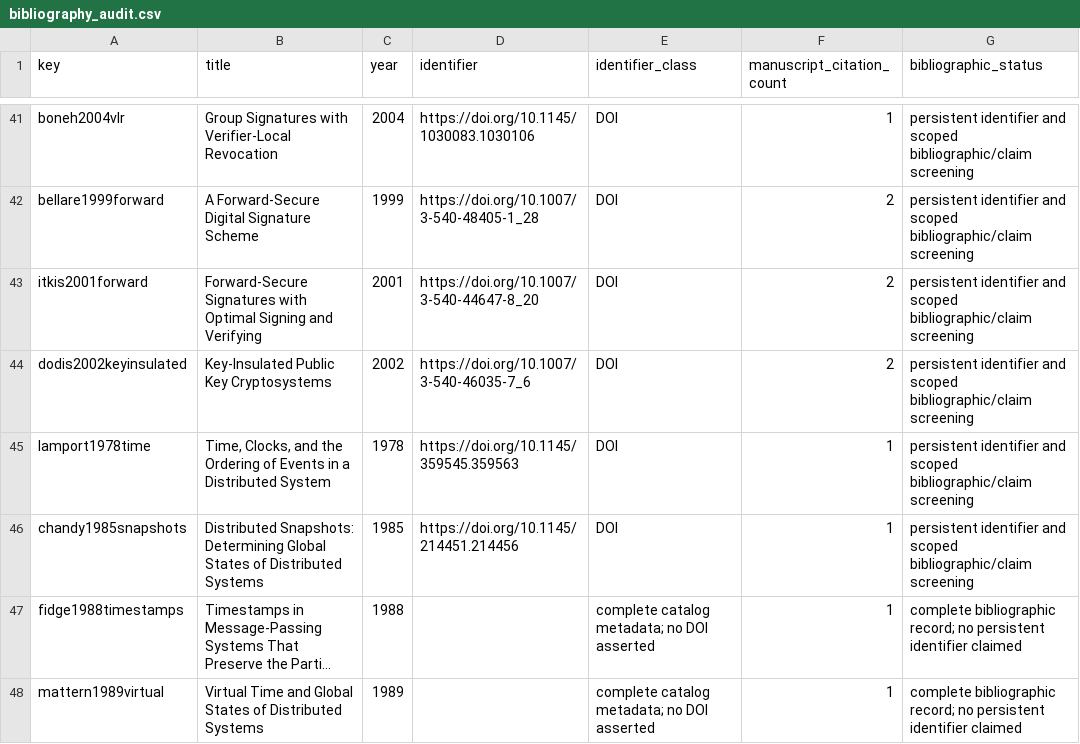
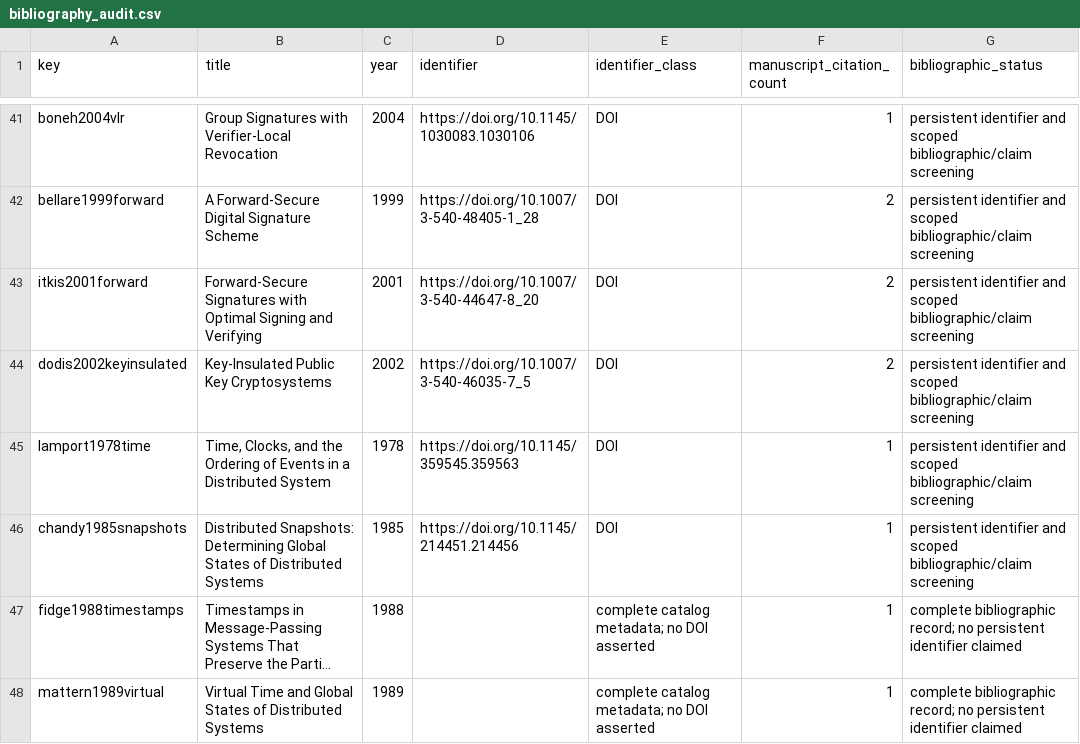
Before and after one commit to Haoyi-Zhang/RosterCert-code, a CSV file: bibliography_audit.csv, drawn as a sheet; only a part is shown, gaps mark what is left out; long unchanged cells end in …; the diff names each change by its address in the sheet, - before the commit and + after, or states it on an @@ line.

```diff
--- a/bibliography_audit.csv
+++ b/bibliography_audit.csv
-D44 (identifier): https://doi.org/10.1007/3-540-46035-7_6
+D44 (identifier): https://doi.org/10.1007/3-540-46035-7_5
```
Also changed, not shown: external_resources.csv, literature.csv, 1 other file.
